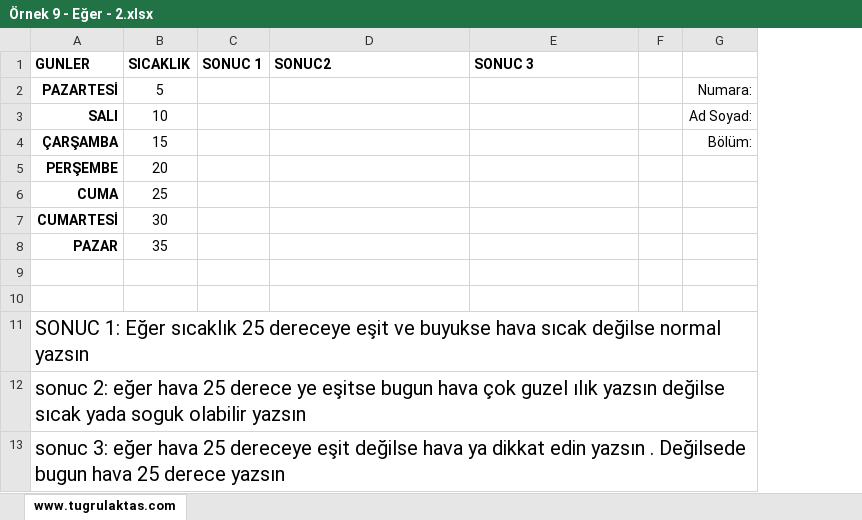
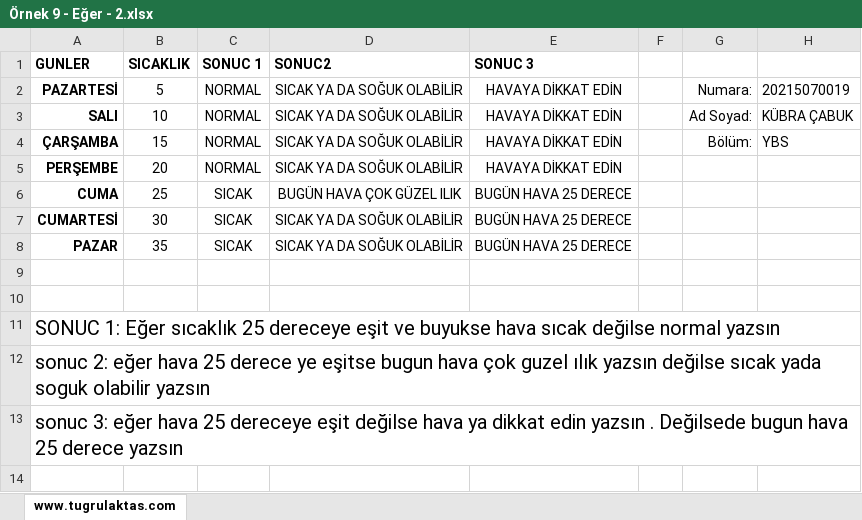
Before and after one commit to kubracabuk4680/odev_excel2, an Excel workbook: Örnek 9 - Eğer - 2.xlsx, sheet www.tugrulaktas.com, drawn as a sheet; values as stored, in another font and other column widths than the file's, no borders; the diff names each change by its address in the sheet, - before the commit and + after, or states it on an @@ line.

```diff
--- a/Örnek 9 - Eğer - 2.xlsx (sheet www.tugrulaktas.com)
+++ b/Örnek 9 - Eğer - 2.xlsx (sheet www.tugrulaktas.com)
+column H, rows 2-4: 20215070019 | KÜBRA ÇABUK | YBS
-C2:C5 (SONUC 1): (empty)
+C2:C5 (SONUC 1): NORMAL
-D2:D5 (SONUC2): (empty)
+D2:D5 (SONUC2): SICAK YA DA SOĞUK OLABİLİR
-E2:E5 (SONUC 3): (empty)
+E2:E5 (SONUC 3): HAVAYA DİKKAT EDİN
-C6:C8 (SONUC 1): (empty)
+C6:C8 (SONUC 1): SICAK
-D6 (SONUC2): (empty)
+D6 (SONUC2): BUGÜN HAVA ÇOK GÜZEL ILIK
-E6:E8 (SONUC 3): (empty)
+E6:E8 (SONUC 3): BUGÜN HAVA 25 DERECE
-D7:D8 (SONUC2): (empty)
+D7:D8 (SONUC2): SICAK YA DA SOĞUK OLABİLİR
```
Also changed, not shown: Örnek 10 - Metin İşlemleri.xlsx, Örnek 11 - Eğer - Koşullu Biçimlendirme.xlsx, 10 other files.
